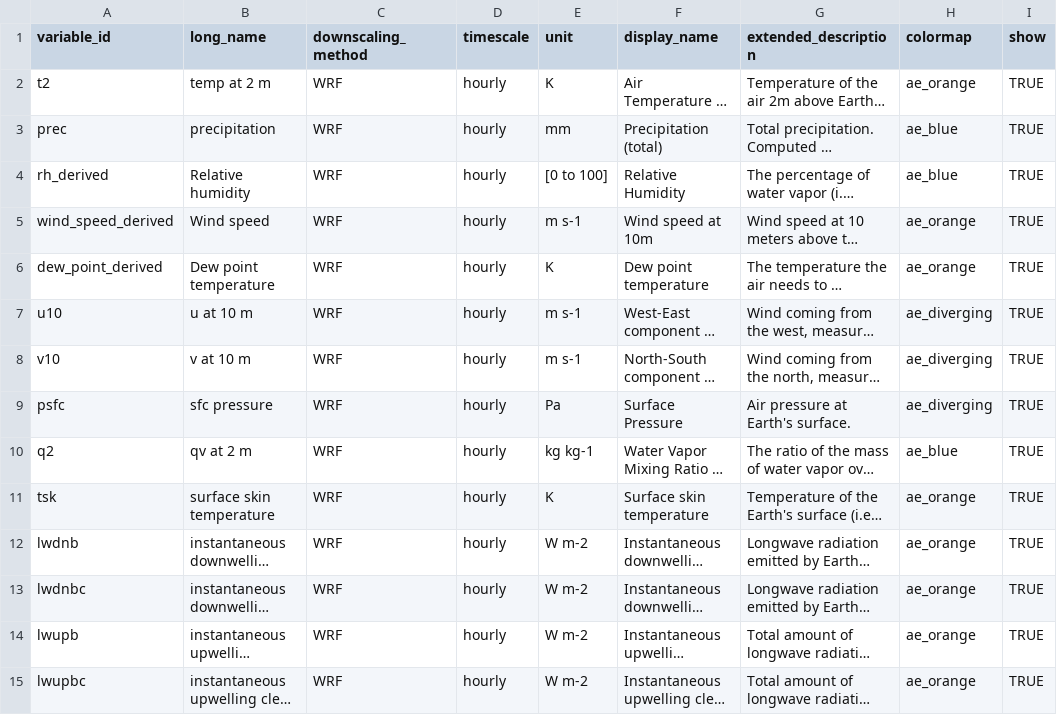
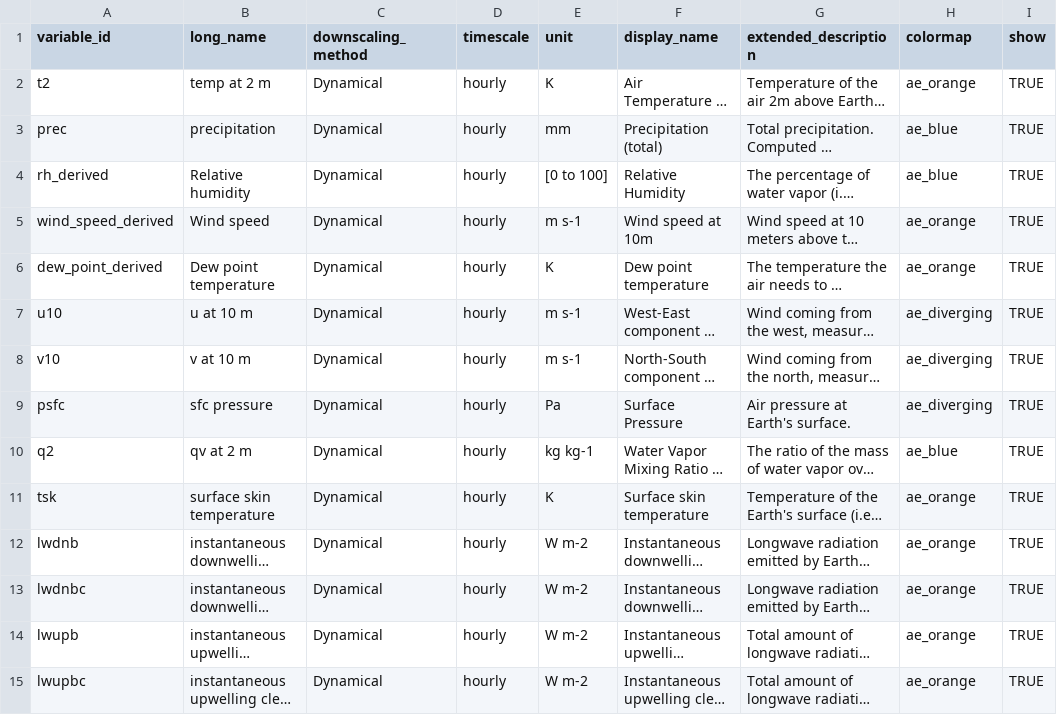
Before and after one commit to cal-adapt/climakitae, a CSV file: climakitae/data/variable_descriptions.csv, drawn as a sheet; only a part is shown; long unchanged cells end in …; the diff covers the shown part only; the diff names each change by its address in the sheet, - before the commit and + after, or states it on an @@ line.

```diff
--- a/climakitae/data/variable_descriptions.csv
+++ b/climakitae/data/variable_descriptions.csv
-C2:C15 (downscaling_method): WRF
+C2:C15 (downscaling_method): Dynamical
```
Also changed, not shown: 39 edited cells elsewhere in this file, 2 other files.
